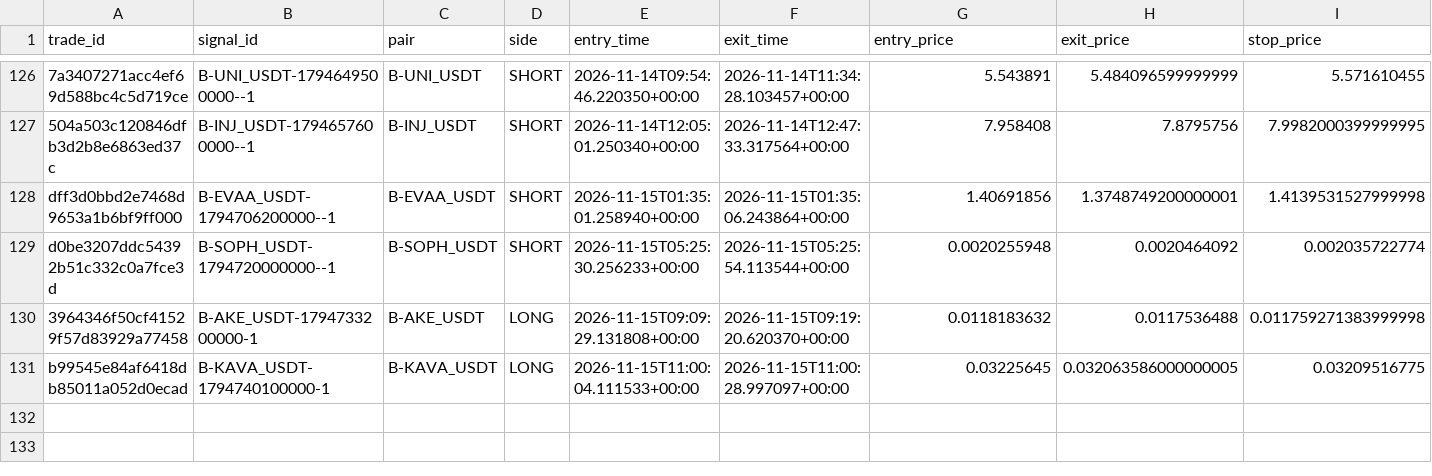
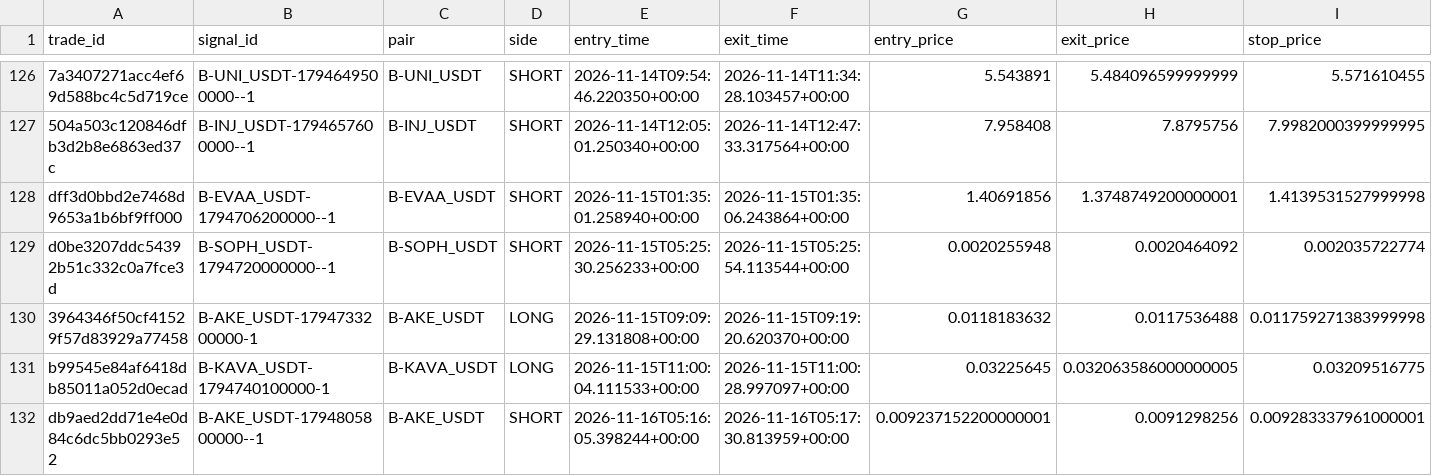
Before and after one commit to harnepal-hub/AMTE-Self-Evolving-Intraday-Trading-Engine, a CSV file: data/paper_3strategy/trade_journal.csv, drawn as a sheet; only a part is shown, gaps mark what is left out; rows hold the shown columns only; the diff names each change by its address in the sheet, - before the commit and + after, or states it on an @@ line.

```diff
--- a/data/paper_3strategy/trade_journal.csv
+++ b/data/paper_3strategy/trade_journal.csv
+row 132: db9aed2dd71e4e0d84c6dc5bb0293e52 | B-AKE_USDT-1794805800000--1 | B-AKE_USDT | SHORT | 2026-11-16T05:16:05.398244+00:00 | 2026-11-16T05:17:30.813959+00:00 | 0.009237152200000001 | 0.0091298256 | 0.009283337961000001
```
Also changed, not shown: data/paper_3strategy/signal_journal.csv, 12 other files.
